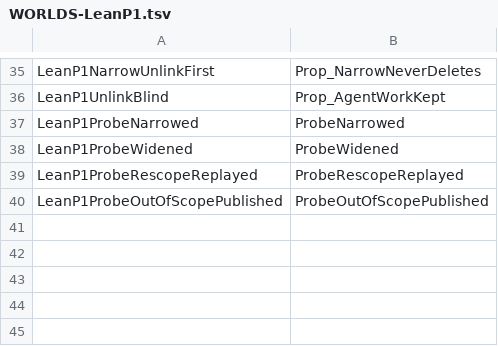
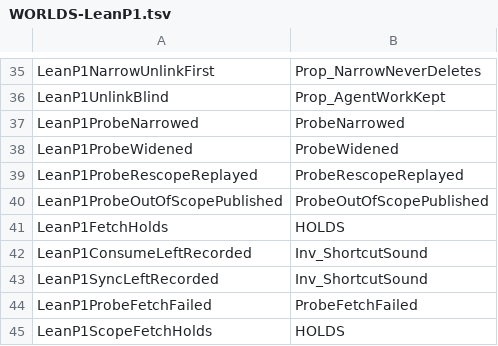
Before and after one commit to ddalton/flint, a TSV file: lean/formal/WORLDS-LeanP1.tsv, drawn as a sheet; only a part is shown, gaps mark what is left out.

```diff
--- a/lean/formal/WORLDS-LeanP1.tsv
+++ b/lean/formal/WORLDS-LeanP1.tsv
@@ -40 +40,6 @@ LeanP1ProbeRescopeReplayed	ProbeRescopeReplayed
 LeanP1ProbeOutOfScopePublished	ProbeOutOfScopePublished
+LeanP1FetchHolds	HOLDS
+LeanP1ConsumeLeftRecorded	Inv_ShortcutSound
+LeanP1SyncLeftRecorded	Inv_ShortcutSound
+LeanP1ProbeFetchFailed	ProbeFetchFailed
+LeanP1ScopeFetchHolds	HOLDS
```
Also changed, not shown: 57 other files.
